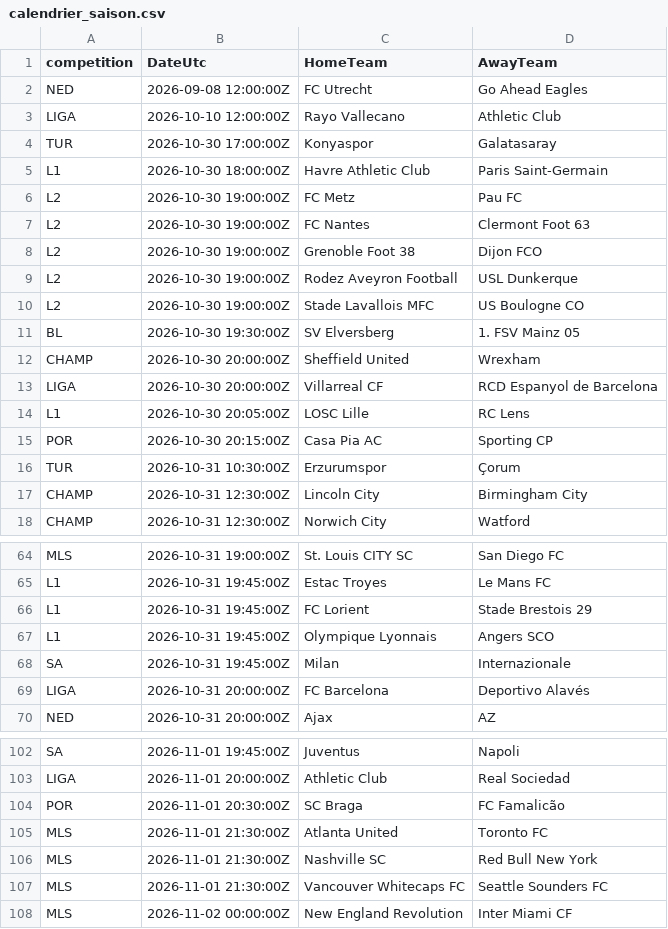
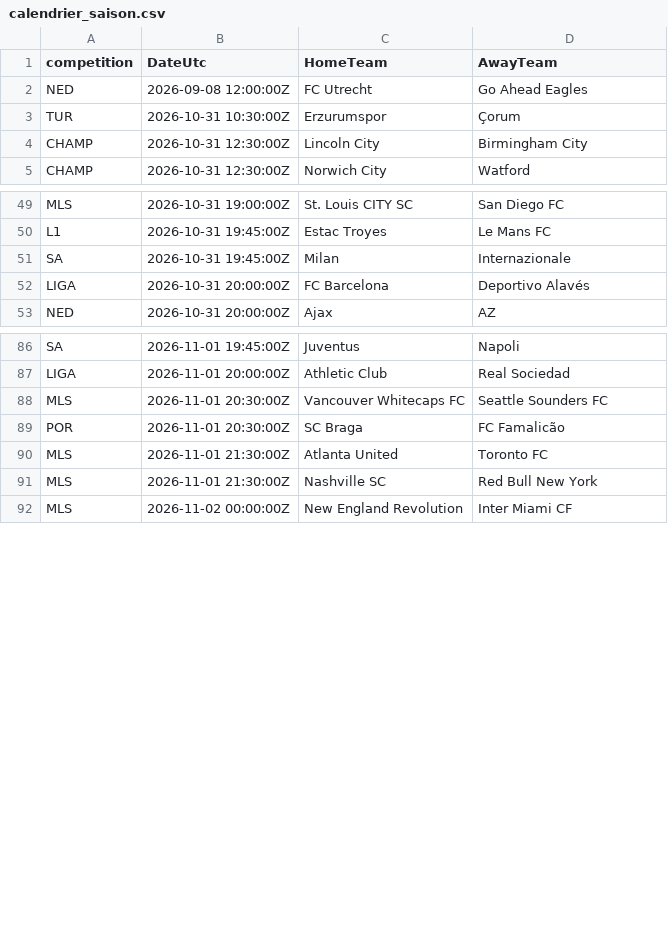
Before and after one commit to EssicOuroumav/kateni, a CSV file: calendrier_saison.csv, drawn as a sheet; only a part is shown, gaps mark what is left out; removed rows and columns are numbered as before the commit, all else as after; the diff covers the shown part only; the diff names each change by its address in the sheet, - before the commit and + after, or states it on an @@ line.

Commit message:
Données : mise à jour automatique du 31/10/2026 11:00 UTC

```diff
--- a/calendrier_saison.csv
+++ b/calendrier_saison.csv
-row 3: LIGA | 2026-10-10 12:00:00Z | Rayo Vallecano | Athletic Club
-row 4: TUR | 2026-10-30 17:00:00Z | Konyaspor | Galatasaray
-row 5: L1 | 2026-10-30 18:00:00Z | Havre Athletic Club | Paris Saint-Germain
-row 6: L2 | 2026-10-30 19:00:00Z | FC Metz | Pau FC
-row 7: L2 | 2026-10-30 19:00:00Z | FC Nantes | Clermont Foot 63
-row 8: L2 | 2026-10-30 19:00:00Z | Grenoble Foot 38 | Dijon FCO
-row 9: L2 | 2026-10-30 19:00:00Z | Rodez Aveyron Football | USL Dunkerque
-row 10: L2 | 2026-10-30 19:00:00Z | Stade Lavallois MFC | US Boulogne CO
-row 11: BL | 2026-10-30 19:30:00Z | SV Elversberg | 1. FSV Mainz 05
-row 12: CHAMP | 2026-10-30 20:00:00Z | Sheffield United | Wrexham
-row 13: LIGA | 2026-10-30 20:00:00Z | Villarreal CF | RCD Espanyol de Barcelona
-row 14: L1 | 2026-10-30 20:05:00Z | LOSC Lille | RC Lens
-row 15: POR | 2026-10-30 20:15:00Z | Casa Pia AC | Sporting CP
-row 66: L1 | 2026-10-31 19:45:00Z | FC Lorient | Stade Brestois 29
-row 67: L1 | 2026-10-31 19:45:00Z | Olympique Lyonnais | Angers SCO
+row 88: MLS | 2026-11-01 20:30:00Z | Vancouver Whitecaps FC | Seattle Sounders FC
-row 107: MLS | 2026-11-01 21:30:00Z | Vancouver Whitecaps FC | Seattle Sounders FC
```
Also changed, not shown: 5 added rows and 3 removed rows elsewhere in this file.
